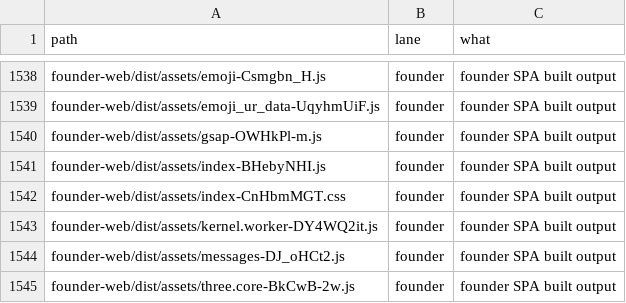
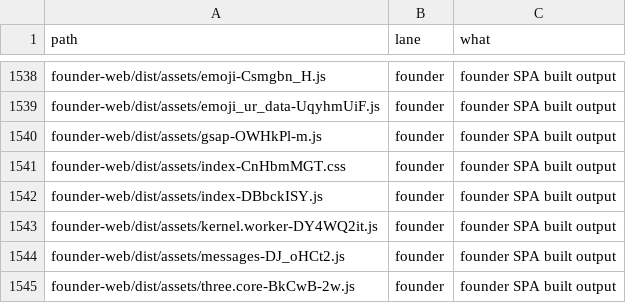
Before and after one commit to naumansherwani/ANEXOMAIL-WORKSPACE, a CSV file: lanes/ALL-FILES.csv, drawn as a sheet; only a part is shown, gaps mark what is left out; removed rows and columns are numbered as before the commit, all else as after; the diff names each change by its address in the sheet, - before the commit and + after, or states it on an @@ line.

```diff
--- a/lanes/ALL-FILES.csv
+++ b/lanes/ALL-FILES.csv
-row 1541: founder-web/dist/assets/index-BHebyNHI.js | founder | founder SPA built output
+row 1542: founder-web/dist/assets/index-DBbckISY.js | founder | founder SPA built output
```
Also changed, not shown: 16 other files.
